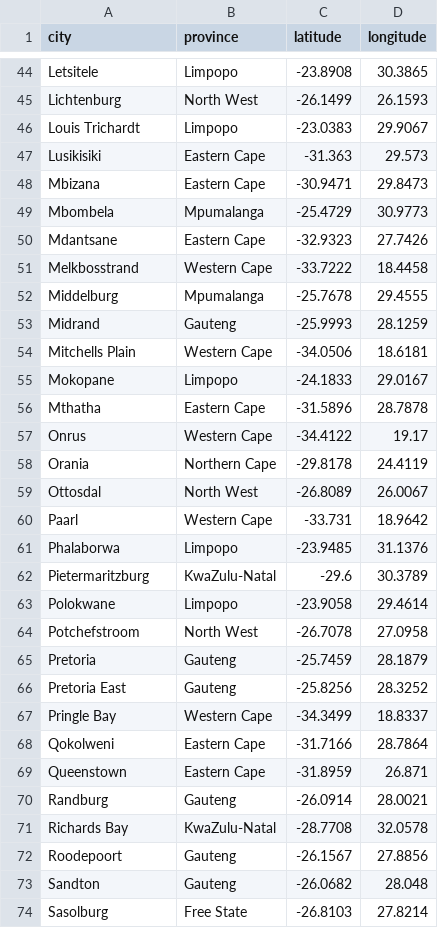
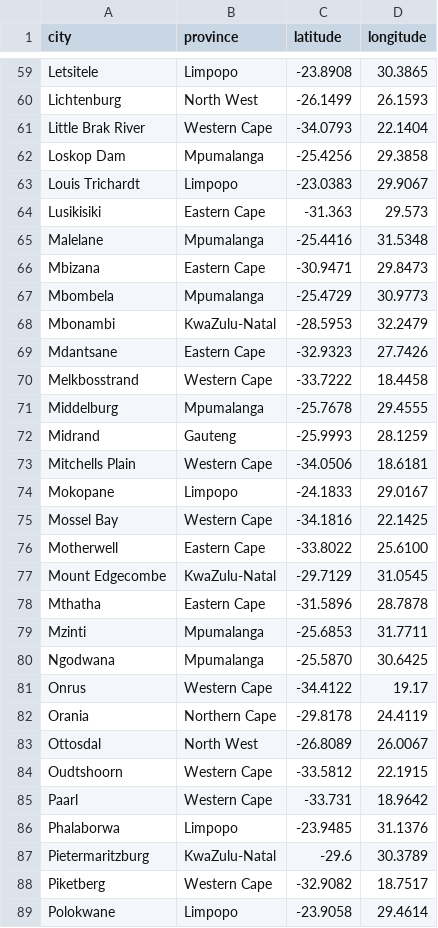
Before and after one commit to TebogoLegoabe/RunStride, a CSV file: backend/data/za_places.csv, drawn as a sheet; only a part is shown, gaps mark what is left out; the shorter side is filled out with more unchanged rows; the diff covers the shown part only; the diff names each change by its address in the sheet, - before the commit and + after, or states it on an @@ line.

```diff
--- a/backend/data/za_places.csv
+++ b/backend/data/za_places.csv
+row 61: Little Brak River | Western Cape | -34.0793 | 22.1404
+row 62: Loskop Dam | Mpumalanga | -25.4256 | 29.3858
+row 65: Malelane | Mpumalanga | -25.4416 | 31.5348
+row 68: Mbonambi | KwaZulu-Natal | -28.5953 | 32.2479
+row 75: Mossel Bay | Western Cape | -34.1816 | 22.1425
+row 76: Motherwell | Eastern Cape | -33.8022 | 25.6100
+row 77: Mount Edgecombe | KwaZulu-Natal | -29.7129 | 31.0545
+row 79: Mzinti | Mpumalanga | -25.6853 | 31.7711
+row 80: Ngodwana | Mpumalanga | -25.5870 | 30.6425
+row 84: Oudtshoorn | Western Cape | -33.5812 | 22.1915
+row 88: Piketberg | Western Cape | -32.9082 | 18.7517
```
Also changed, not shown: 30 added rows elsewhere in this file, 37 other files.
